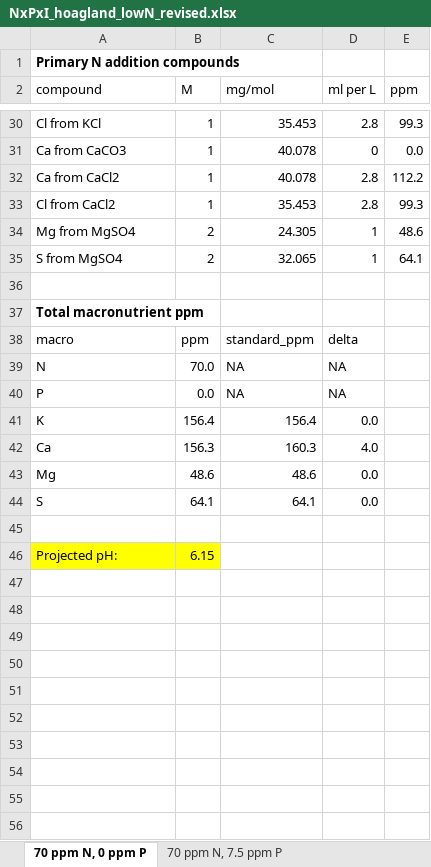
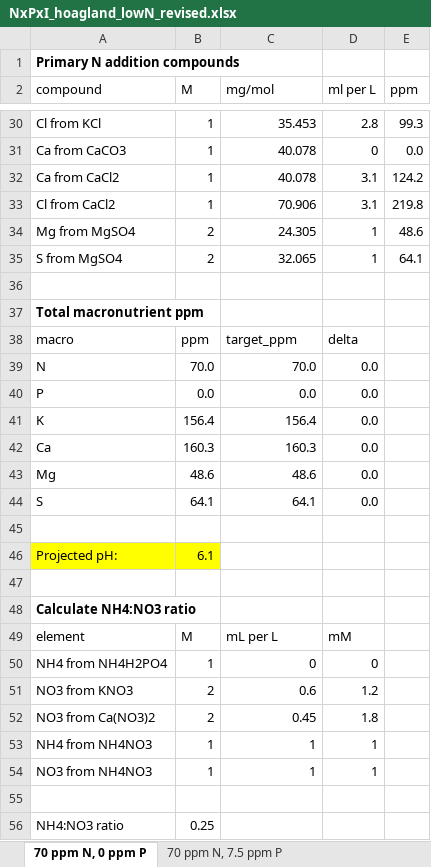
Before and after one commit to eaperkowski/2026_NxPxI, an Excel workbook: hoagland_recipes/NxPxI_hoagland_lowN_revised.xlsx, sheet 70 ppm N, 0 ppm P, drawn as a sheet; only a part is shown, gaps mark what is left out; values as stored, in another font and other column widths than the file's, no borders; the diff covers the shown part only; the diff names each change by its address in the sheet, - before the commit and + after, or states it on an @@ line.

```diff
--- a/hoagland_recipes/NxPxI_hoagland_lowN_revised.xlsx (sheet 70 ppm N, 0 ppm P)
+++ b/hoagland_recipes/NxPxI_hoagland_lowN_revised.xlsx (sheet 70 ppm N, 0 ppm P)
-D32:D33 (ml per L): 2.8
+D32:D33 (ml per L): 3.1
-E32 (ppm): 112.2
+E32 (ppm): 124.2
-C33 (mg/mol): 35.453
+C33 (mg/mol): 70.906
-E33 (ppm): 99.3
+E33 (ppm): 219.8
-C38 (mg/mol): standard_ppm
+C38 (mg/mol): target_ppm
-C39 (mg/mol): NA
+C39 (mg/mol): 70.0
-D39:D40 (ml per L): NA
+D39:D40 (ml per L): 0.0
-C40 (mg/mol): NA
+C40 (mg/mol): 0.0
-B42 (M): 156.3
+B42 (M): 160.3
-D42 (ml per L): 4.0
+D42 (ml per L): 0.0
-B46 (M): 6.15
+B46 (M): 6.1
+row 47: (empty)
+row 48: Calculate NH4:NO3 ratio
+row 49: element | M | mL per L | mM
+row 50: NH4 from NH4H2PO4 | 1 | 0 | 0
+row 51: NO3 from KNO3 | 2 | 0.6 | 1.2
+row 52: NO3 from Ca(NO3)2 | 2 | 0.45 | 1.8
+row 53: NH4 from NH4NO3 | 1 | 1 | 1
+row 54: NO3 from NH4NO3 | 1 | 1 | 1
+row 55: (empty)
+row 56: NH4:NO3 ratio | 0.25
```
Also changed, not shown: 12 edited cells elsewhere in this sheet, sheet 70 ppm N, 46.5 ppm P, sheet 70 ppm N, 62 ppm P, sheet 70 ppm N, 31 ppm P, sheet 70 ppm N, 15 ppm P, sheet 70 ppm N, 7.5 ppm P, other sheet tabs, hoagland_recipes/NxPxI_hoagland_lowN.xlsx, 2 other files.
